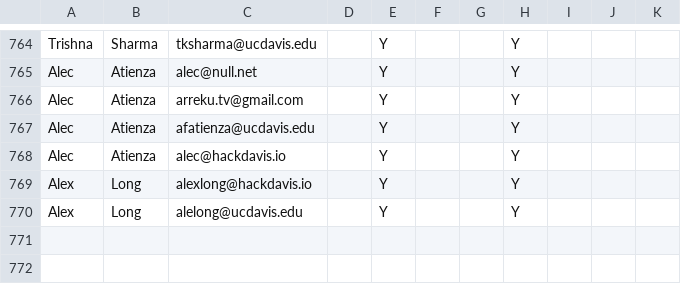
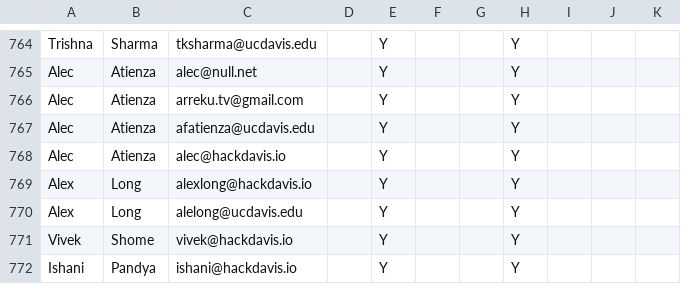
Before and after one commit to HackDavis/website-2022, a CSV file: src/back-end/db/applicants.csv, drawn as a sheet; only a part is shown, gaps mark what is left out; the diff names each change by its address in the sheet, - before the commit and + after, or states it on an @@ line.

Commit message:
added testing users

```diff
--- a/src/back-end/db/applicants.csv
+++ b/src/back-end/db/applicants.csv
+row 771: Vivek | Shome | vivek@hackdavis.io |  | Y |  |  | Y
+row 772: Ishani | Pandya | ishani@hackdavis.io |  | Y |  |  | Y
```
